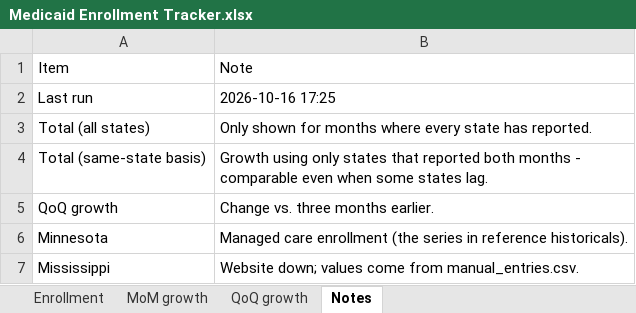
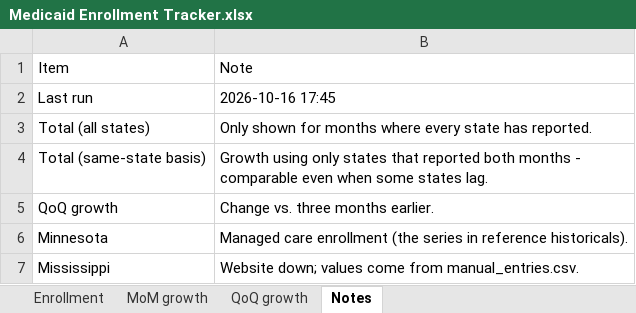
Before and after one commit to adamc104/public-projects, an Excel workbook: medicaid-tracker/Medicaid Enrollment Tracker.xlsx, sheet Notes, drawn as a sheet; values as stored, in another font and other column widths than the file's, no borders; the diff names each change by its address in the sheet, - before the commit and + after, or states it on an @@ line.

```diff
--- a/medicaid-tracker/Medicaid Enrollment Tracker.xlsx (sheet Notes)
+++ b/medicaid-tracker/Medicaid Enrollment Tracker.xlsx (sheet Notes)
-B2: 2026-10-16 17:25
+B2: 2026-10-16 17:45
```
Also changed, not shown: 1 other file.
